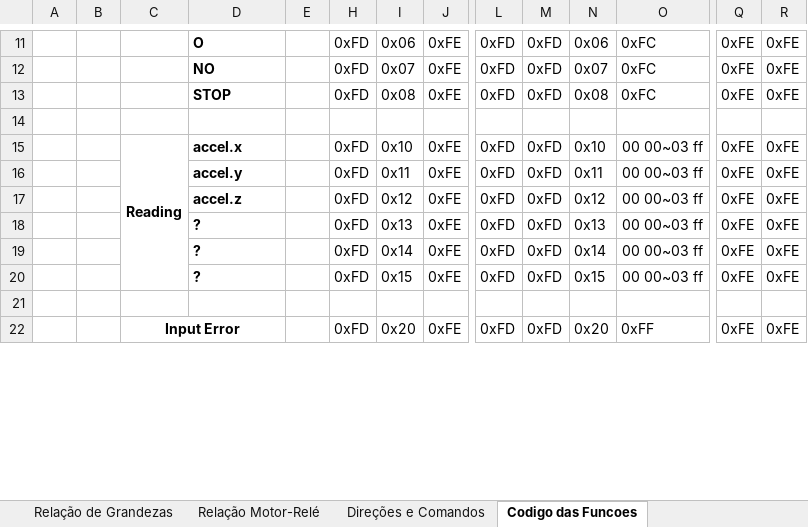
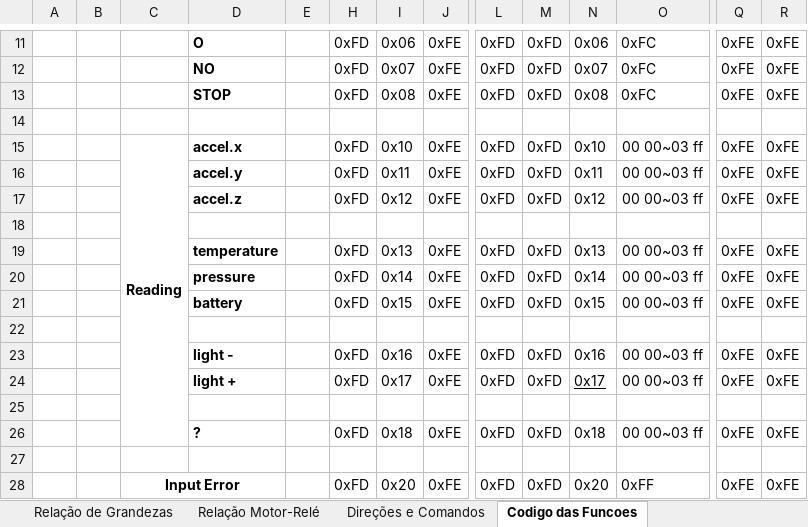
Before and after one commit to roncaroncas/ConcRobo, an Excel workbook: CM.xlsx, sheet Codigo das Funcoes, drawn as a sheet; only a part is shown, gaps mark what is left out; values as stored, in another font and other column widths than the file's, no borders; addresses are those after the commit; rows hold the shown columns only; the diff names each change by its address in the sheet, - before the commit and + after, or states it on an @@ line.

Commit message:
Updates CM

```diff
--- a/CM.xlsx (sheet Codigo das Funcoes)
+++ b/CM.xlsx (sheet Codigo das Funcoes)
+row 18: (empty)
-D19: ?
+D19: temperature
-D20: ?
+D20: pressure
-D21: ?
+D21: battery
+row 22: (empty)
+row 23:  |  |  | light - |  | 0xFD | 0x16 | 0xFE | 0xFD | 0xFD | 0x16 | 00 00~03 ff | 0xFE | 0xFE
+row 24:  |  |  | light + |  | 0xFD | 0x17 | 0xFE | 0xFD | 0xFD | 0x17 | 00 00~03 ff | 0xFE | 0xFE
+row 25: (empty)
+row 26:  |  |  | ? |  | 0xFD | 0x18 | 0xFE | 0xFD | 0xFD | 0x18 | 00 00~03 ff | 0xFE | 0xFE
```
Also changed, not shown: formulas that keep their value, hidden cells.
